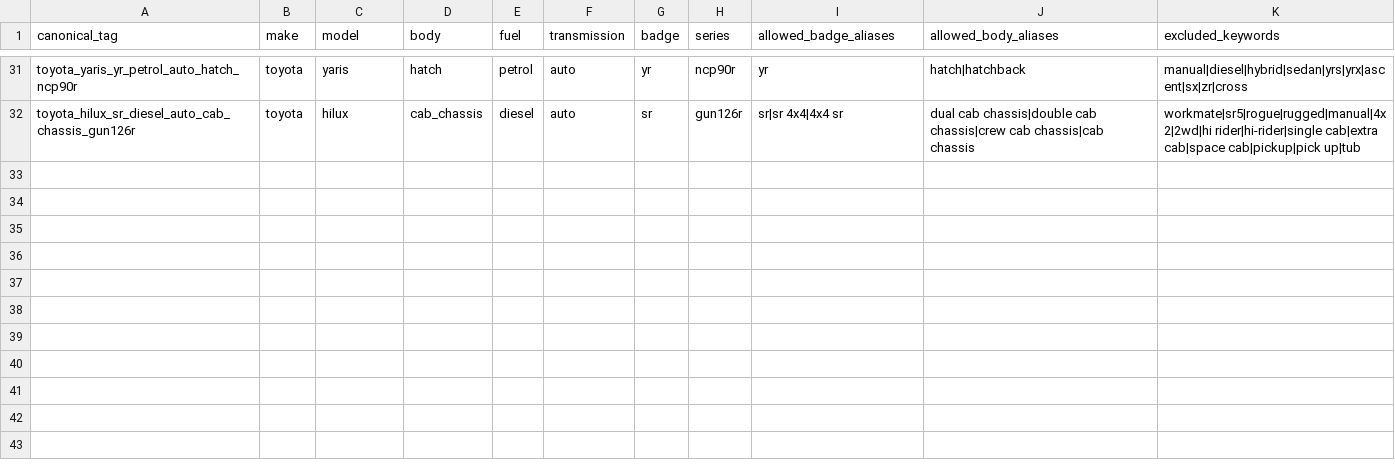
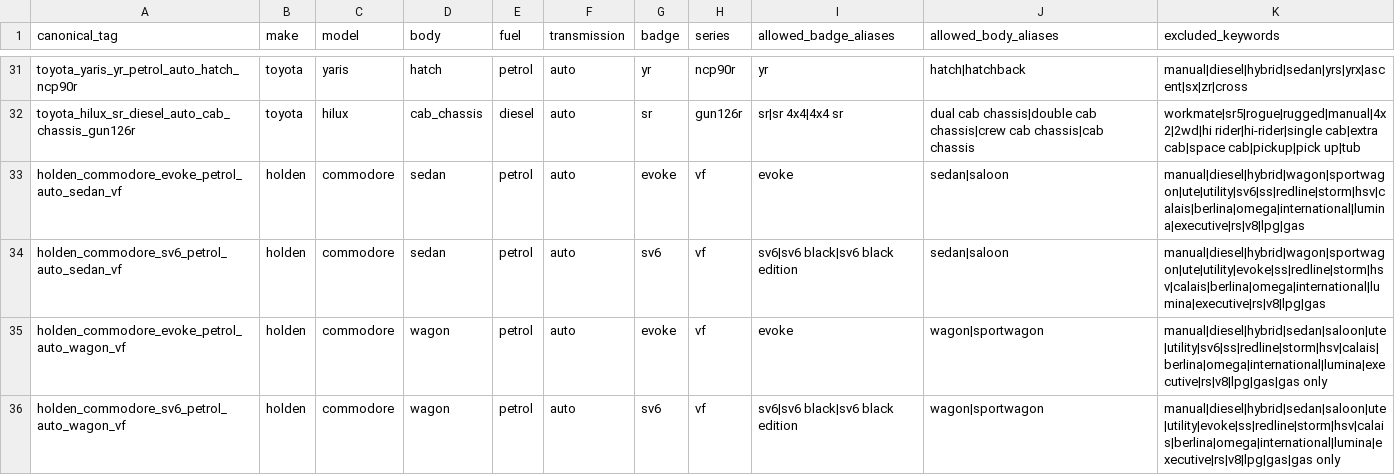
Before and after one commit to fallen-pc/autosniper, a CSV file: config/allowed_variants.csv, drawn as a sheet; only a part is shown, gaps mark what is left out.

```diff
--- a/config/allowed_variants.csv
+++ b/config/allowed_variants.csv
@@ -32 +32,5 @@ toyota_yaris_yr_petrol_auto_hatch_ncp90r,toyota,yaris,hatch,petrol,auto,yr,ncp90
 toyota_hilux_sr_diesel_auto_cab_chassis_gun126r,toyota,hilux,cab_chassis,diesel,auto,sr,gun126r,sr|sr 4x4|4x4 sr,dual cab chassis|double cab chassis|crew cab chassis|cab chassis,workmate|sr5|rogue|rugged|manual|4x2|2wd|hi rider|hi-rider|single cab|extra cab|space cab|pickup|pick up|tub
+holden_commodore_evoke_petrol_auto_sedan_vf,holden,commodore,sedan,petrol,auto,evoke,vf,evoke,sedan|saloon,manual|diesel|hybrid|wagon|sportwagon|ute|utility|sv6|ss|redline|storm|hsv|calais|berlina|omega|international|lumina|executive|rs|v8|lpg|gas
+holden_commodore_sv6_petrol_auto_sedan_vf,holden,commodore,sedan,petrol,auto,sv6,vf,sv6|sv6 black|sv6 black edition,sedan|saloon,manual|diesel|hybrid|wagon|sportwagon|ute|utility|evoke|ss|redline|storm|hsv|calais|berlina|omega|international|lumina|executive|rs|v8|lpg|gas
+holden_commodore_evoke_petrol_auto_wagon_vf,holden,commodore,wagon,petrol,auto,evoke,vf,evoke,wagon|sportwagon,manual|diesel|hybrid|sedan|saloon|ute|utility|sv6|ss|redline|storm|hsv|calais|berlina|omega|international|lumina|executive|rs|v8|lpg|gas|gas only
+holden_commodore_sv6_petrol_auto_wagon_vf,holden,commodore,wagon,petrol,auto,sv6,vf,sv6|sv6 black|sv6 black edition,wagon|sportwagon,manual|diesel|hybrid|sedan|saloon|ute|utility|evoke|ss|redline|storm|hsv|calais|berlina|omega|international|lumina|executive|rs|v8|lpg|gas|gas only
```
Also changed, not shown: config/curve_groups_v2.csv, config/supported_curve_universe_v1.csv, 19 other files.
